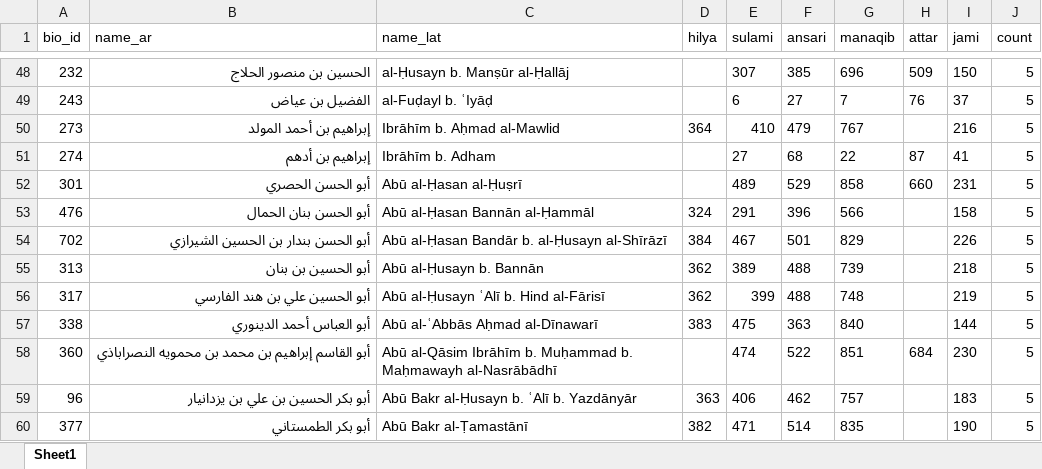
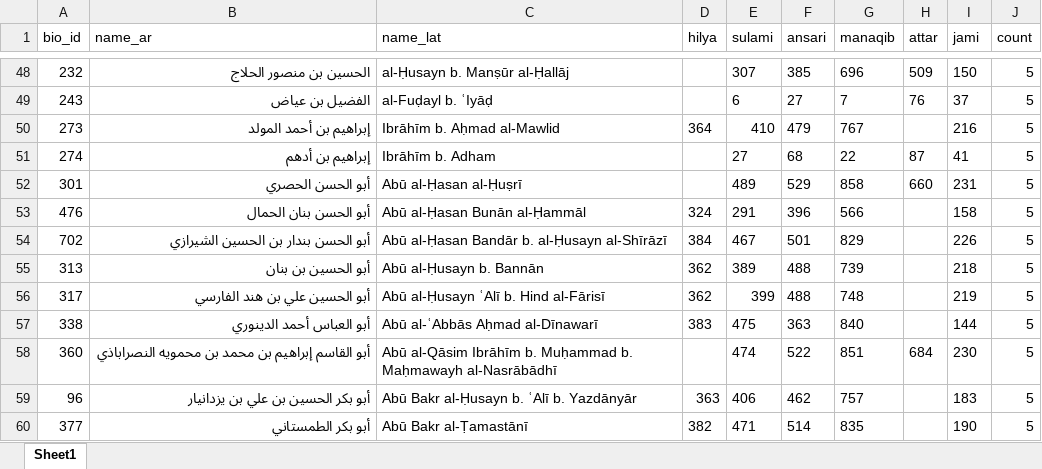
Before and after one commit to ammusto/sufi-bios, an Excel workbook: public/data/bios.xlsx, sheet Sheet1, drawn as a sheet; only a part is shown, gaps mark what is left out; values as stored, in another font and other column widths than the file's, no borders; the diff names each change by its address in the sheet, - before the commit and + after, or states it on an @@ line.

Commit message:
update name

```diff
--- a/public/data/bios.xlsx (sheet Sheet1)
+++ b/public/data/bios.xlsx (sheet Sheet1)
-C53 (name_lat): Abū al-Ḥasan Bannān al-Ḥammāl
+C53 (name_lat): Abū al-Ḥasan Bunān al-Ḥammāl
```
